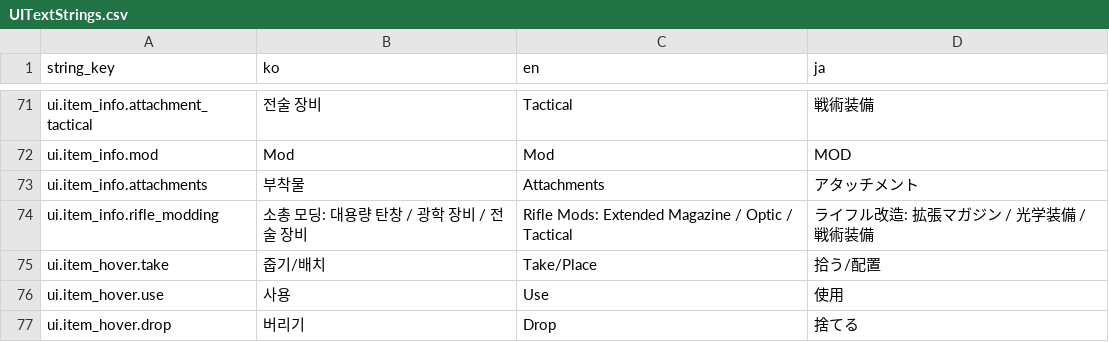
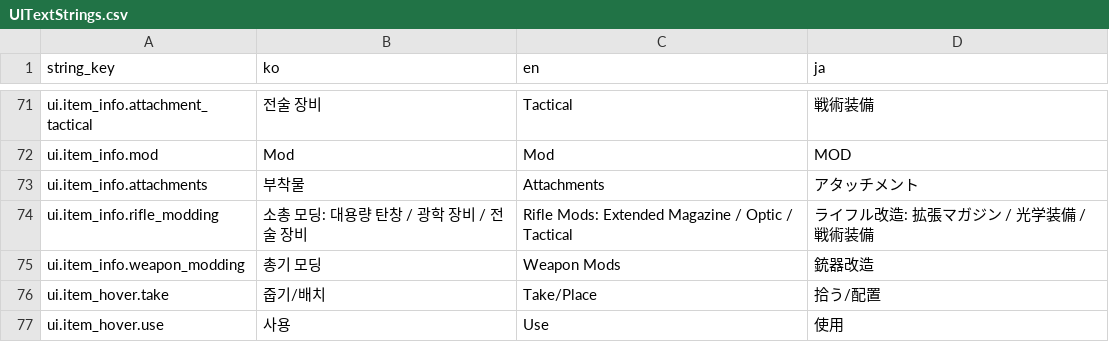
Before and after one commit to octopus7/extraction_shooter, a CSV file: TunaSweeper/Content/Data/UITextStrings.csv, drawn as a sheet; only a part is shown, gaps mark what is left out; the shorter side is filled out with more unchanged rows.

```diff
--- a/TunaSweeper/Content/Data/UITextStrings.csv
+++ b/TunaSweeper/Content/Data/UITextStrings.csv
@@ -74,2 +74,3 @@ ui.item_info.attachments,부착물,Attachments,アタッチメント
 ui.item_info.rifle_modding,소총 모딩: 대용량 탄창 / 광학 장비 / 전술 장비,Rifle Mods: Extended Magazine / Optic / Tactical,ライフル改造: 拡張マガジン / 光学装備 / 戦術装備
+ui.item_info.weapon_modding,총기 모딩,Weapon Mods,銃器改造
 ui.item_hover.take,줍기/배치,Take/Place,拾う/配置
```
Also changed, not shown: TunaSweeper/Content/Data/ItemNameStrings.csv, 25 other files.
